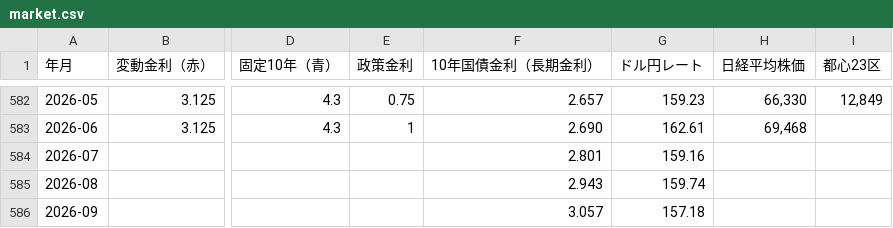
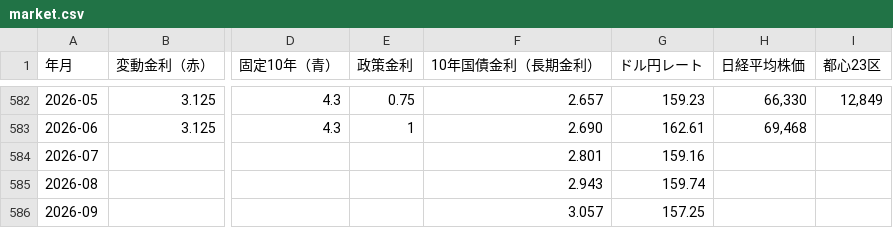
Before and after one commit to kirinsan4567/insights, a CSV file: data/market.csv, drawn as a sheet; only a part is shown, gaps mark what is left out; the diff names each change by its address in the sheet, - before the commit and + after, or states it on an @@ line.

```diff
--- a/data/market.csv
+++ b/data/market.csv
-G586 (ドル円レート): 157.18
+G586 (ドル円レート): 157.25
```
